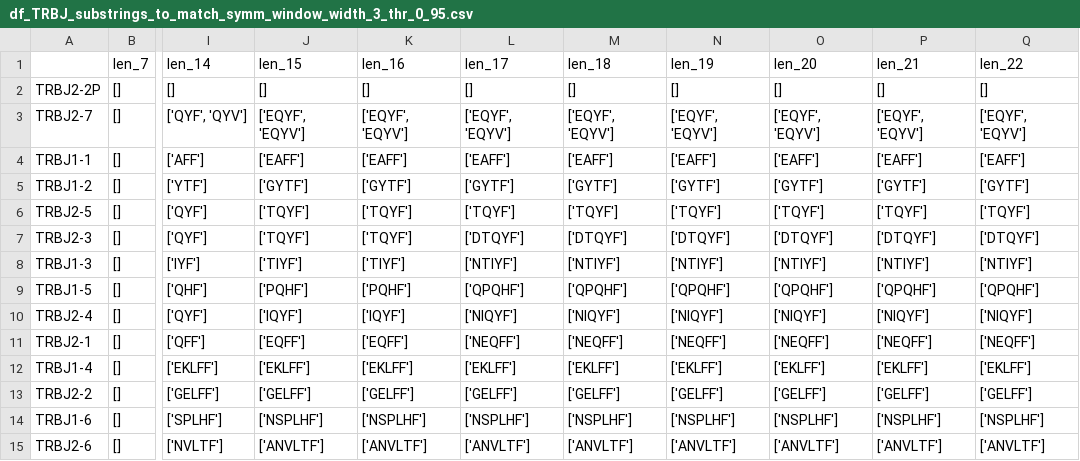
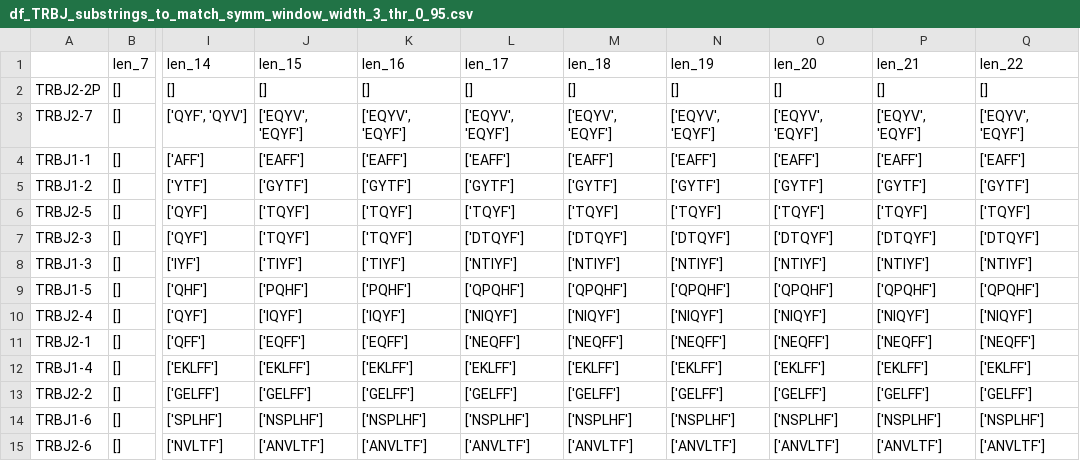
Before and after one commit to GfellerLab/MixTCRclean, a CSV file: data_raw/Tables_T/HomoSapiens/df_TRBJ_substrings_to_match_symm_window_width_3_thr_0_95.csv, drawn as a sheet; only a part is shown, gaps mark what is left out; the diff names each change by its address in the sheet, - before the commit and + after, or states it on an @@ line.

```diff
--- a/data_raw/Tables_T/HomoSapiens/df_TRBJ_substrings_to_match_symm_window_width_3_thr_0_95.csv
+++ b/data_raw/Tables_T/HomoSapiens/df_TRBJ_substrings_to_match_symm_window_width_3_thr_0_95.csv
-J3 (len_15): ['EQYF', 'EQYV']
+J3 (len_15): ['EQYV', 'EQYF']
-K3 (len_16): ['EQYF', 'EQYV']
+K3 (len_16): ['EQYV', 'EQYF']
-L3 (len_17): ['EQYF', 'EQYV']
+L3 (len_17): ['EQYV', 'EQYF']
-M3 (len_18): ['EQYF', 'EQYV']
+M3 (len_18): ['EQYV', 'EQYF']
-N3 (len_19): ['EQYF', 'EQYV']
+N3 (len_19): ['EQYV', 'EQYF']
-O3 (len_20): ['EQYF', 'EQYV']
+O3 (len_20): ['EQYV', 'EQYF']
-P3 (len_21): ['EQYF', 'EQYV']
+P3 (len_21): ['EQYV', 'EQYF']
-Q3 (len_22): ['EQYF', 'EQYV']
+Q3 (len_22): ['EQYV', 'EQYF']
```
Also changed, not shown: data_raw/Tables_T/HomoSapiens/df_TRBJ_substrings_to_match_symm_window_width_3_thr_0_98.csv, data_raw/Tables_T/HomoSapiens/df_TRBJ_substrings_to_match_symm_window_width_3_thr_0_99.csv, 6 other files.
